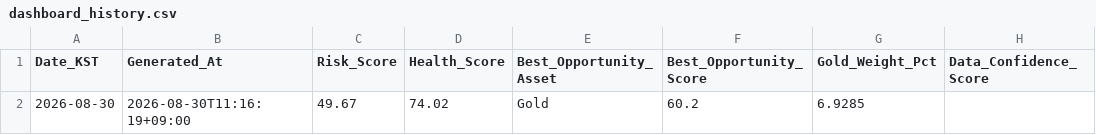
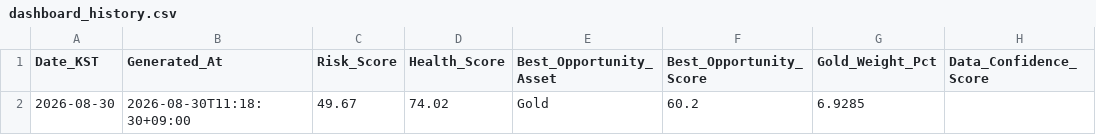
Before and after one commit to mia2628/portfolio_intelligence, a CSV file: data/dashboard_history.csv, drawn as a sheet.

```diff
--- a/data/dashboard_history.csv
+++ b/data/dashboard_history.csv
@@ -1,2 +1,2 @@
 Date_KST,Generated_At,Risk_Score,Health_Score,Best_Opportunity_Asset,Best_Opportunity_Score,Gold_Weight_Pct,Data_Confidence_Score
-2026-08-30,2026-08-30T11:16:19+09:00,49.67,74.02,Gold,60.2,6.9285,
+2026-08-30,2026-08-30T11:18:30+09:00,49.67,74.02,Gold,60.2,6.9285,
```
Also changed, not shown: 3 other files.
